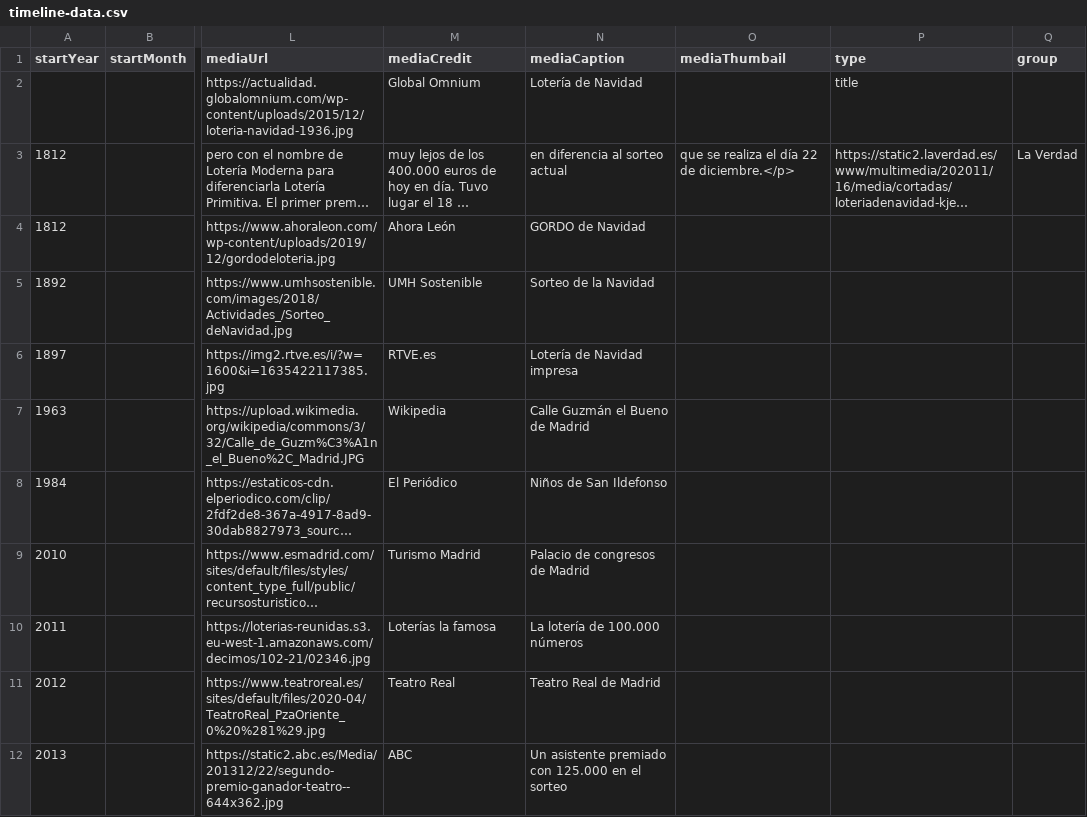
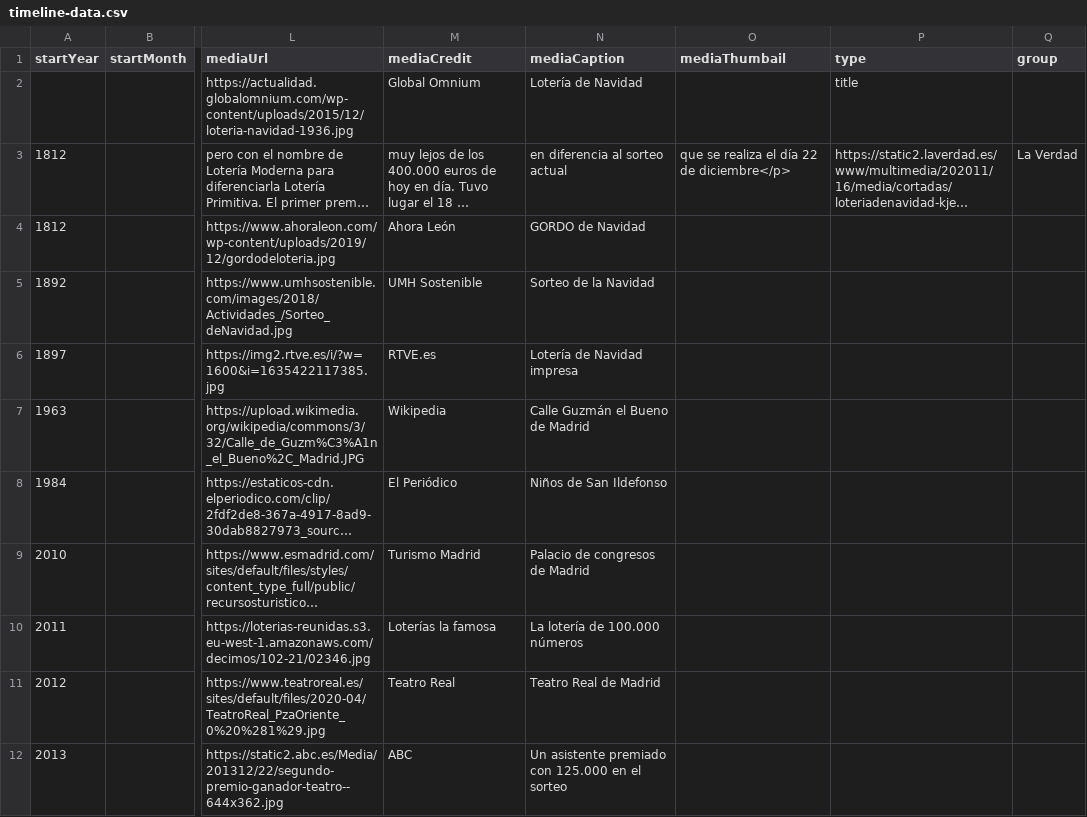
Before and after one commit to DeustoKom/PWEB21-cronologia, a CSV file: docs/grupo3/timeline-data.csv, drawn as a sheet; only a part is shown, gaps mark what is left out; long unchanged cells end in …; the diff names each change by its address in the sheet, - before the commit and + after, or states it on an @@ line.

Commit message:
Update timeline-data.csv

```diff
--- a/docs/grupo3/timeline-data.csv
+++ b/docs/grupo3/timeline-data.csv
-O3 (mediaThumbail): que se realiza el día 22 de diciembre.</p>
+O3 (mediaThumbail): que se realiza el día 22 de diciembre</p>
```
